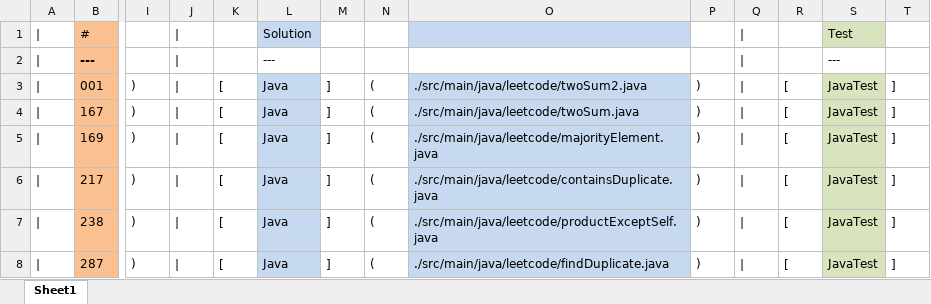
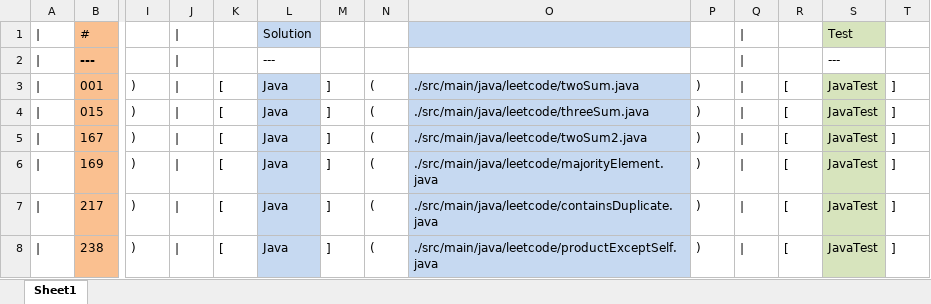
Before and after one commit to JKChang2015/CJK, an Excel workbook: LeetCode/readme format.xlsx, sheet Sheet1, drawn as a sheet; only a part is shown, gaps mark what is left out; the shorter side is filled out with more unchanged rows; values as stored, in another font and other column widths than the file's, no borders; addresses are those after the commit; rows hold the shown columns only; the diff names each change by its address in the sheet, - before the commit and + after, or states it on an @@ line.

Commit message:
list

```diff
--- a/LeetCode/readme format.xlsx (sheet Sheet1)
+++ b/LeetCode/readme format.xlsx (sheet Sheet1)
-O3: ./src/main/java/leetcode/twoSum2.java
+O3: ./src/main/java/leetcode/twoSum.java
+row 4: | | 015 | ) | | | [ | Java | ] | ( | ./src/main/java/leetcode/threeSum.java | ) | | | [ | JavaTest | ]
-O5: ./src/main/java/leetcode/twoSum.java
+O5: ./src/main/java/leetcode/twoSum2.java
```
Also changed, not shown: 2 other files.
